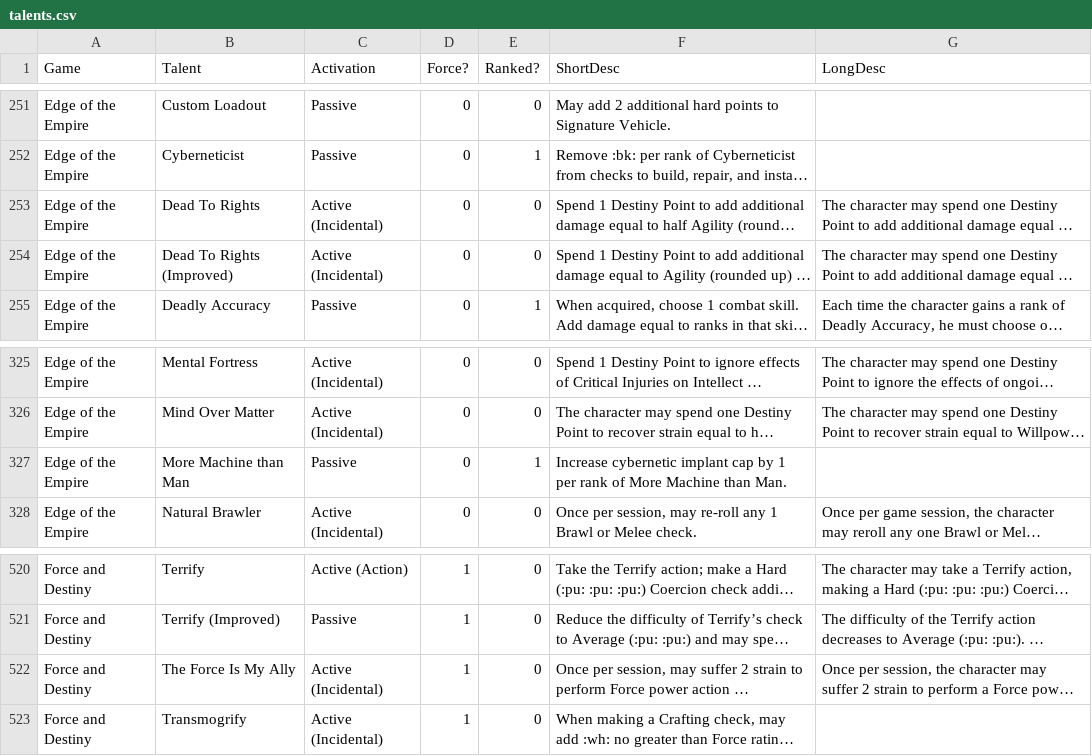
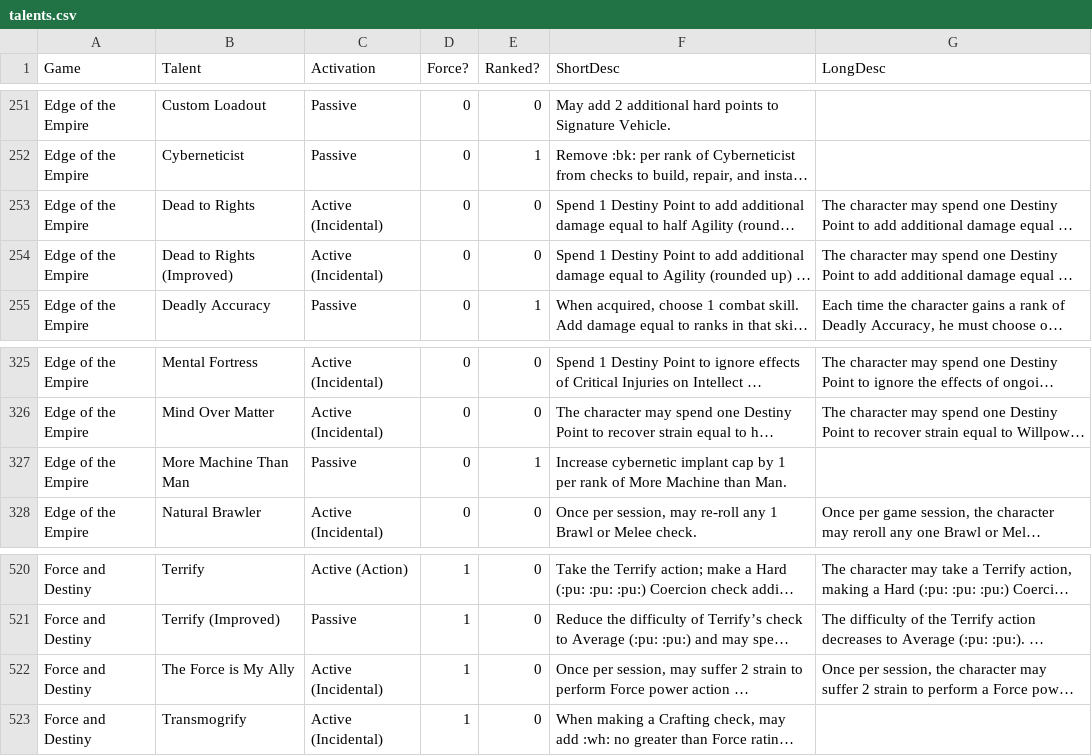
Before and after one commit to keithvenh/datapad, a CSV file: db/talents.csv, drawn as a sheet; only a part is shown, gaps mark what is left out; long unchanged cells end in …; the diff names each change by its address in the sheet, - before the commit and + after, or states it on an @@ line.

```diff
--- a/db/talents.csv
+++ b/db/talents.csv
-B253 (Talent): Dead To Rights
+B253 (Talent): Dead to Rights
-B254 (Talent): Dead To Rights (Improved)
+B254 (Talent): Dead to Rights (Improved)
-B327 (Talent): More Machine than Man
+B327 (Talent): More Machine Than Man
-B522 (Talent): The Force Is My Ally
+B522 (Talent): The Force is My Ally
```
Also changed, not shown: db/books.csv, db/specialization_talents.csv, 3 other files.
